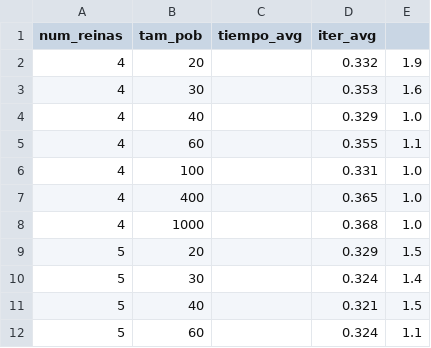
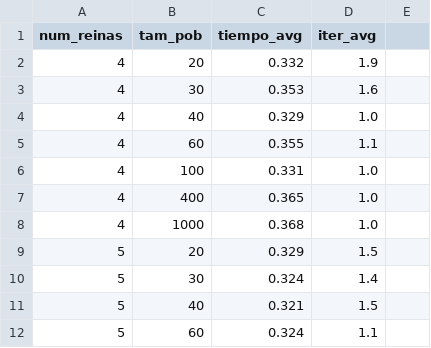
Before and after one commit to nestorivanmo/CC-2021-1, a CSV file: Proyecto/data/output_parallel.csv, drawn as a sheet; only a part is shown; the diff covers the shown part only.

Commit message:
Fixed output_parallel.csv double ‘,‘.

```diff
--- a/Proyecto/data/output_parallel.csv
+++ b/Proyecto/data/output_parallel.csv
@@ -1,12 +1,12 @@
 num_reinas,tam_pob,tiempo_avg,iter_avg
-4,20,,0.332,1.9
-4,30,,0.353,1.6
-4,40,,0.329,1.0
-4,60,,0.355,1.1
-4,100,,0.331,1.0
-4,400,,0.365,1.0
-4,1000,,0.368,1.0
-5,20,,0.329,1.5
-5,30,,0.324,1.4
-5,40,,0.321,1.5
-5,60,,0.324,1.1
+4,20,0.332,1.9
+4,30,0.353,1.6
+4,40,0.329,1.0
+4,60,0.355,1.1
+4,100,0.331,1.0
+4,400,0.365,1.0
+4,1000,0.368,1.0
+5,20,0.329,1.5
+5,30,0.324,1.4
+5,40,0.321,1.5
+5,60,0.324,1.1
```
Also changed, not shown: 156 edited cells elsewhere in this file, 32 other files.
